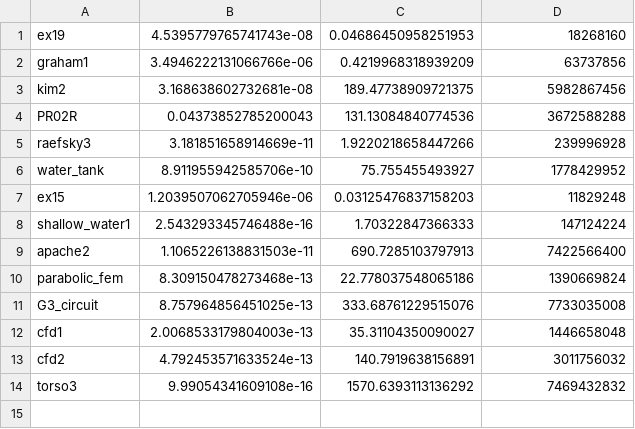
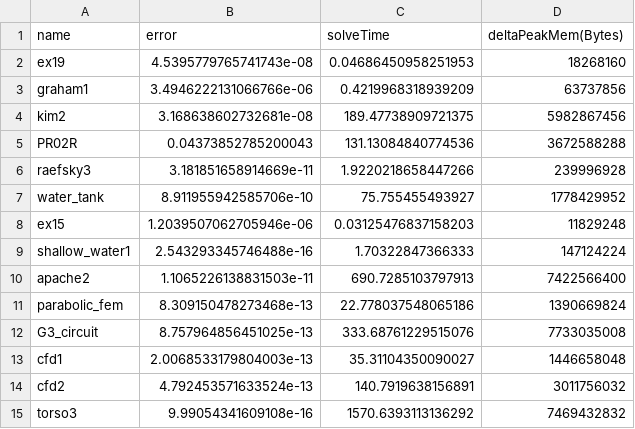
Before and after one commit to avivace/msc1-sparsematrix, a CSV file: results/py_windows.csv, drawn as a sheet.

```diff
--- a/results/py_windows.csv
+++ b/results/py_windows.csv
@@ -1 +1,2 @@
+name, error, solveTime, deltaPeakMem(Bytes)
 ex19 , 4.5395779765741743e-08 , 0.04686450958251953 , 18268160
```
Also changed, not shown: results/matlab_windows.csv, results/py_linux.csv, 1 other file.
